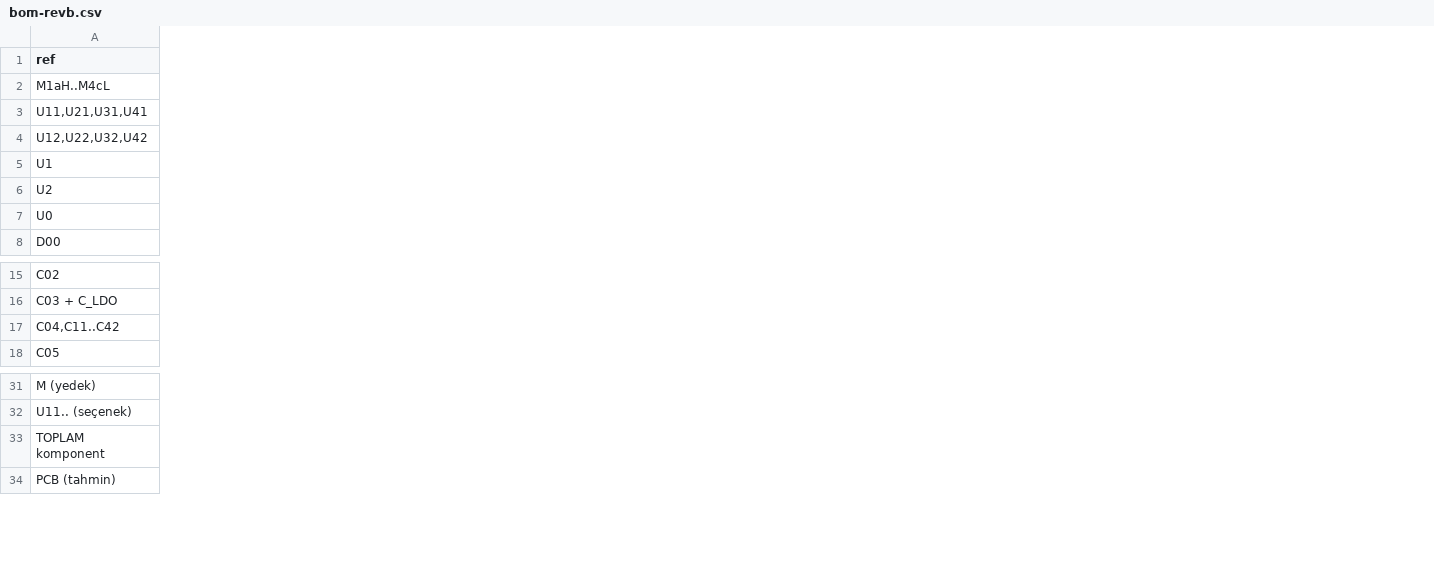
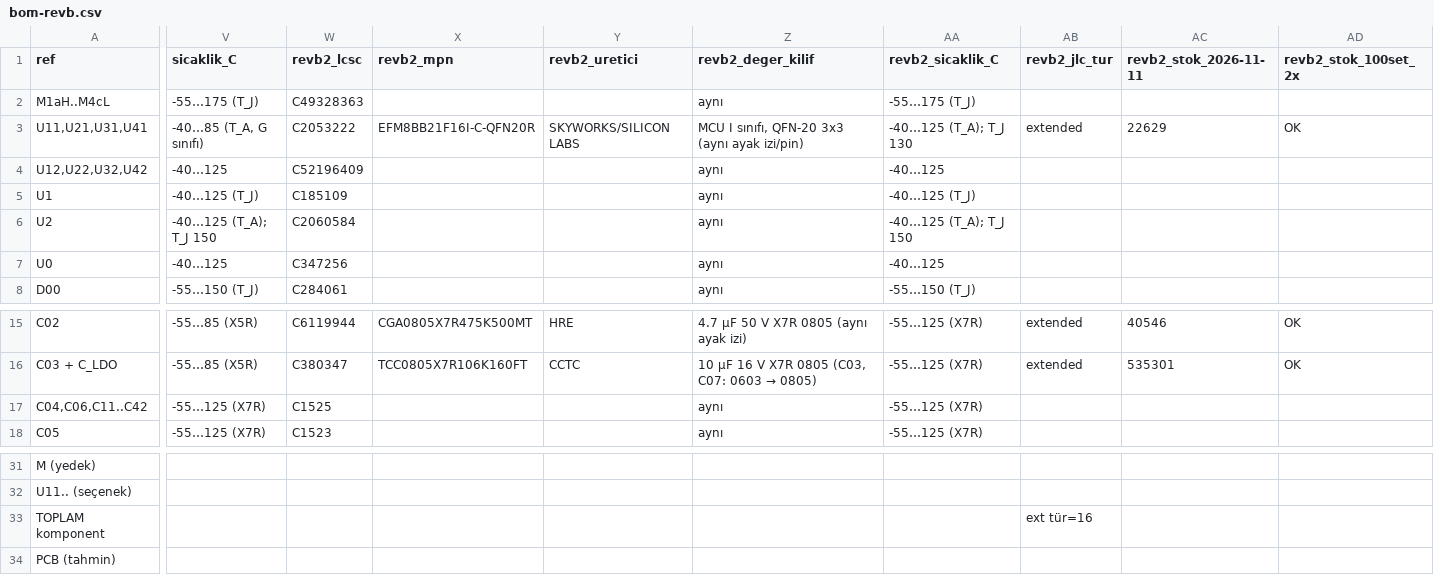
Before and after one commit to muhammedoney/stack, a CSV file: boards/esc55a/bom-revb.csv, drawn as a sheet; only a part is shown, gaps mark what is left out; the diff covers the shown part only; the diff names each change by its address in the sheet, - before the commit and + after, or states it on an @@ line.

```diff
--- a/boards/esc55a/bom-revb.csv
+++ b/boards/esc55a/bom-revb.csv
+column V (sicaklik_C), rows 2-8: -55…175 (T_J) | -40…85 (T_A, G sınıfı) | -40…125 | -40…125 (T_J) | -40…125 (T_A); T_J 150 | -40…125 | -55…150 (T_J); rows 15-18: -55…85 (X5R) | -55…85 (X5R) | -55…125 (X7R) | -55…125 (X7R)
+column W (revb2_lcsc), rows 2-8: C49328363 | C2053222 | C52196409 | C185109 | C2060584 | C347256 | C284061; rows 15-18: C6119944 | C380347 | C1525 | C1523
+column X (revb2_mpn), row 3: EFM8BB21F16I-C-QFN20R; rows 15-16: CGA0805X7R475K500MT | TCC0805X7R106K160FT
+column Y (revb2_uretici), row 3: SKYWORKS/SILICON LABS; rows 15-16: HRE | CCTC
+column Z (revb2_deger_kilif), rows 2-8: aynı | MCU I sınıfı, QFN-20 3x3 (aynı ayak izi/pin) | aynı | aynı | aynı | aynı | aynı; rows 15-18: 4.7 µF 50 V X7R 0805 (aynı ayak izi) | 10 µF 16 V X7R 0805 (C03, C07: 0603 → 0805) | aynı | aynı
+column AA (revb2_sicaklik_C), rows 2-8: -55…175 (T_J) | -40…125 (T_A); T_J 130 | -40…125 | -40…125 (T_J) | -40…125 (T_A); T_J 150 | -40…125 | -55…150 (T_J); rows 15-18: all -55…125 (X7R)
+column AB (revb2_jlc_tur), row 3: extended; rows 15-16: extended | extended; row 33: ext tür=16
+column AC (revb2_stok_2026-11-11), row 3: 22629; rows 15-16: 40546 | 535301
+column AD (revb2_stok_100set_2x), row 3: OK; rows 15-16: OK | OK
-A17 (ref): C04,C11..C42
+A17 (ref): C04,C06,C11..C42
```
Also changed, not shown: 4 added columns and 9 edited cells elsewhere in this file, 19 other files.
